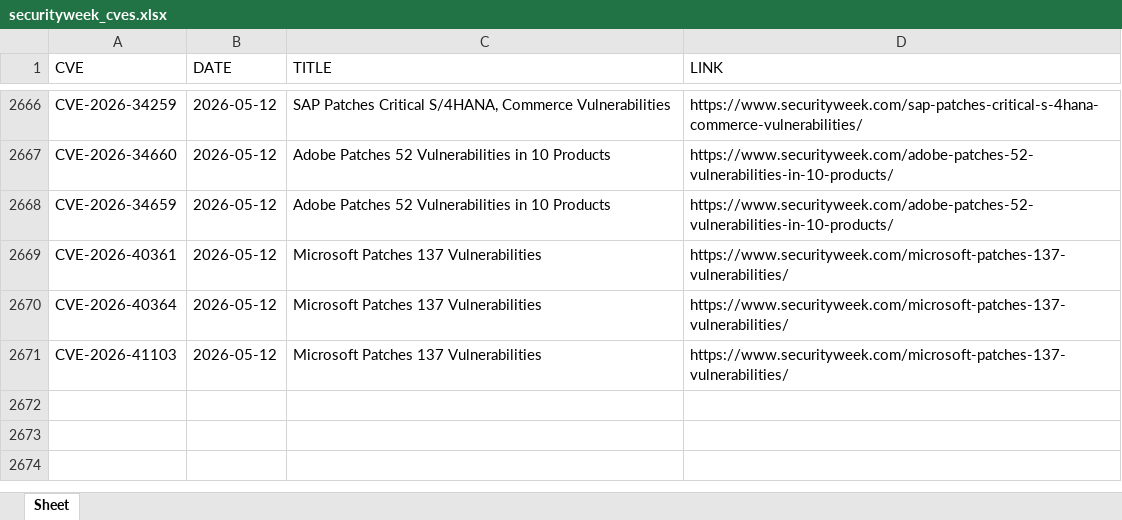
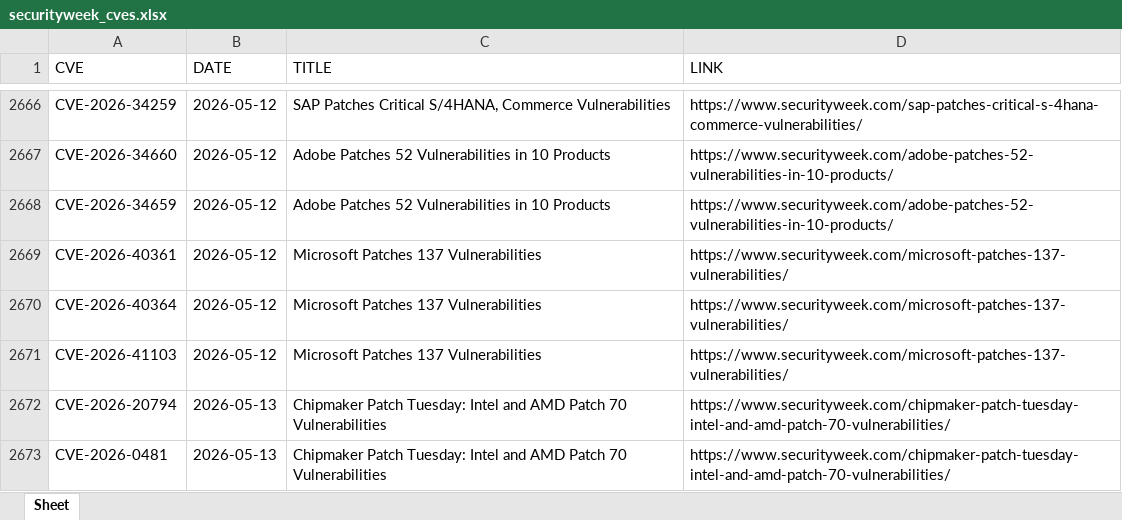
Before and after one commit to thanujbtech-lgtm/securityweek_cve, an Excel workbook: securityweek_cves.xlsx, sheet Sheet, drawn as a sheet; only a part is shown, gaps mark what is left out; values as stored, in another font and other column widths than the file's, no borders; the diff names each change by its address in the sheet, - before the commit and + after, or states it on an @@ line.

```diff
--- a/securityweek_cves.xlsx (sheet Sheet)
+++ b/securityweek_cves.xlsx (sheet Sheet)
+row 2672: CVE-2026-20794 | 2026-05-13 | Chipmaker Patch Tuesday: Intel and AMD Patch 70 Vulnerabilities | https://www.securityweek.com/chipmaker-patch-tuesday-intel-and-amd-patch-70-vulnerabilities/
+row 2673: CVE-2026-0481 | 2026-05-13 | Chipmaker Patch Tuesday: Intel and AMD Patch 70 Vulnerabilities | https://www.securityweek.com/chipmaker-patch-tuesday-intel-and-amd-patch-70-vulnerabilities/
```
